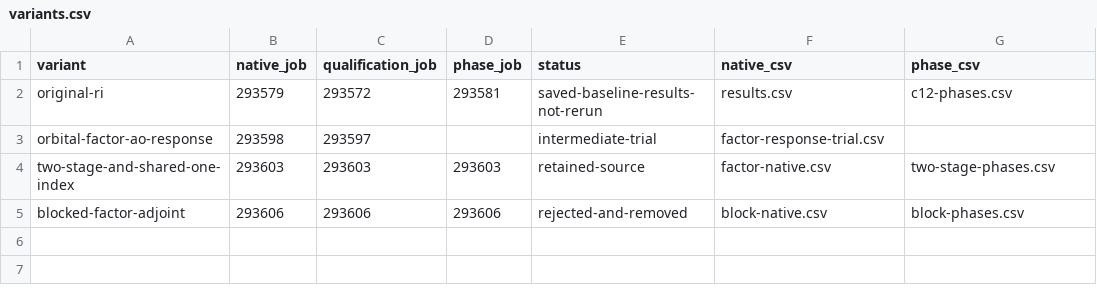
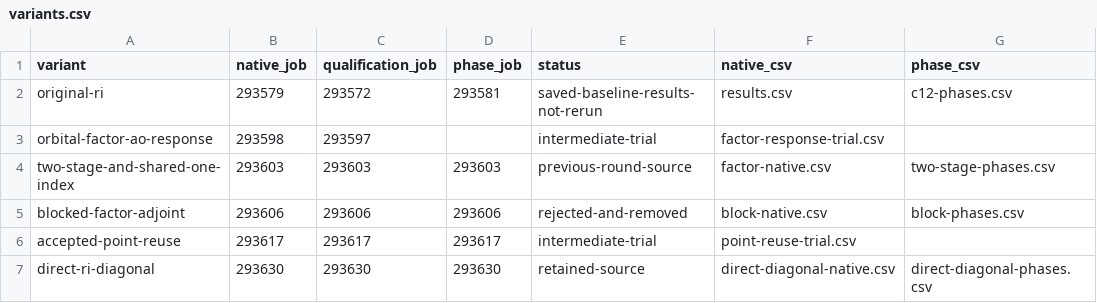
Before and after one commit to Loach1703/xmvb-cpp, a CSV file: benchmarks/ri-current-20261018/variants.csv, drawn as a sheet.

```diff
--- a/benchmarks/ri-current-20261018/variants.csv
+++ b/benchmarks/ri-current-20261018/variants.csv
@@ -3,3 +3,5 @@ original-ri,293579,293572,293581,saved-baseline-results-not-rerun,results.csv,c1
 orbital-factor-ao-response,293598,293597,,intermediate-trial,factor-response-trial.csv,
-two-stage-and-shared-one-index,293603,293603,293603,retained-source,factor-native.csv,two-stage-phases.csv
+two-stage-and-shared-one-index,293603,293603,293603,previous-round-source,factor-native.csv,two-stage-phases.csv
 blocked-factor-adjoint,293606,293606,293606,rejected-and-removed,block-native.csv,block-phases.csv
+accepted-point-reuse,293617,293617,293617,intermediate-trial,point-reuse-trial.csv,
+direct-ri-diagonal,293630,293630,293630,retained-source,direct-diagonal-native.csv,direct-diagonal-phases.csv
```
Also changed, not shown: 41 other files.
